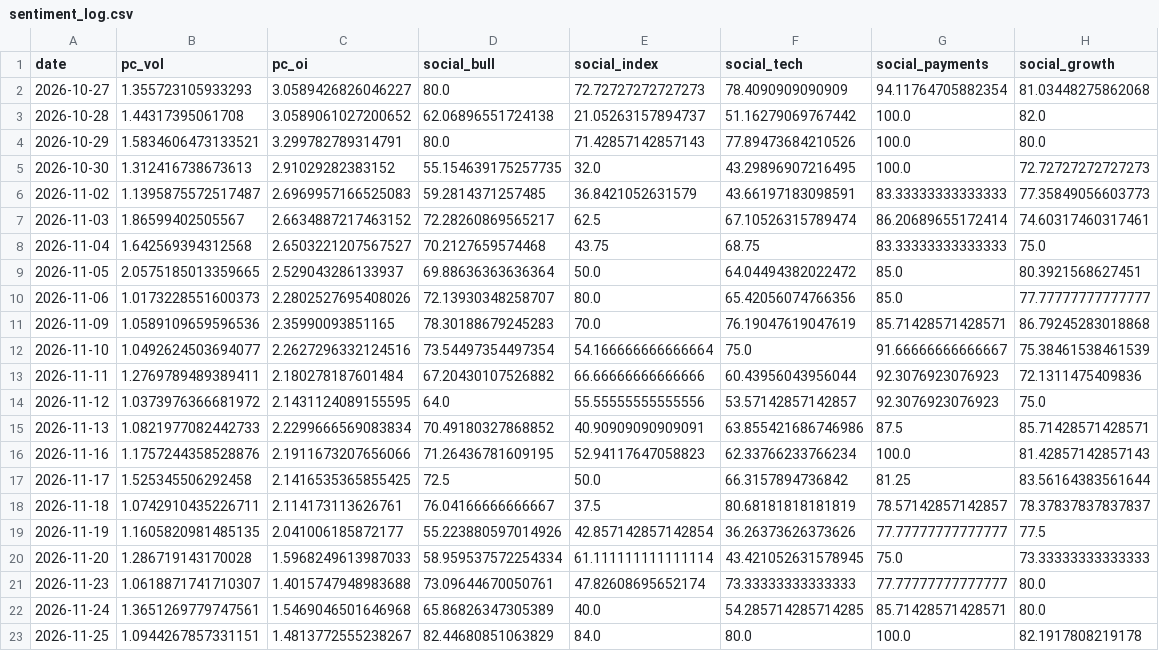
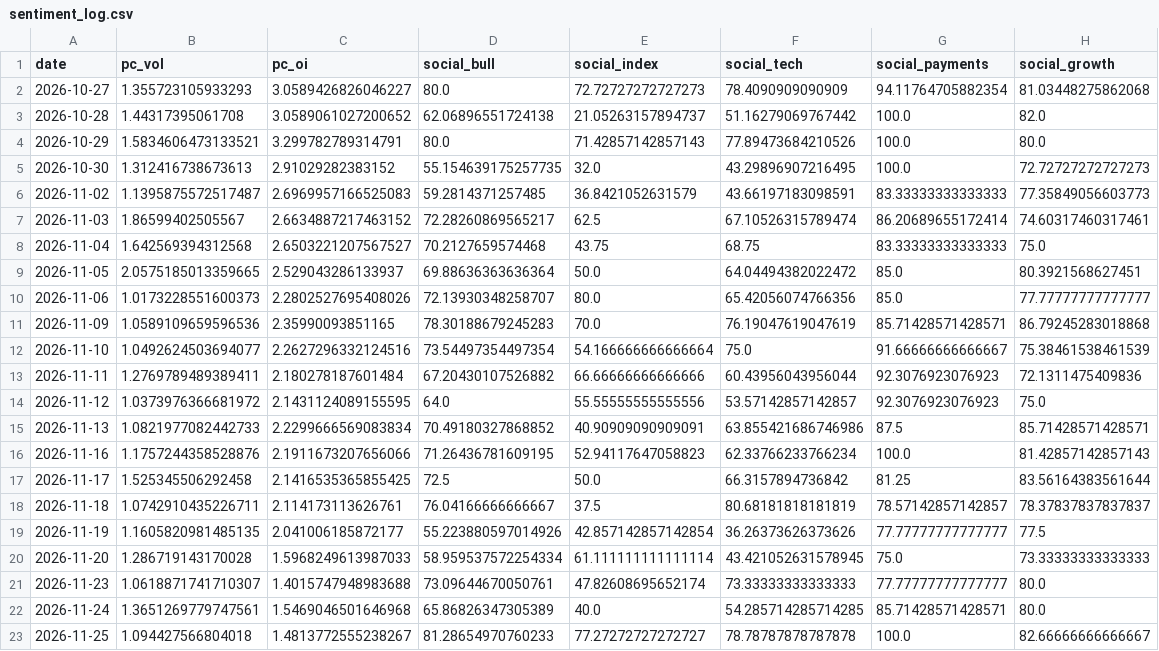
Before and after one commit to liumOazed/fin-pulse-dashboard, a CSV file: data/sentiment_log.csv, drawn as a sheet.

Commit message:
chore: refresh data [skip ci]

```diff
--- a/data/sentiment_log.csv
+++ b/data/sentiment_log.csv
@@ -22,2 +22,2 @@ date,pc_vol,pc_oi,social_bull,social_index,social_tech,social_payments,social_gr
 2026-11-24,1.3651269779747561,1.5469046501646968,65.86826347305389,40.0,54.285714285714285,85.71428571428571,80.0
-2026-11-25,1.0944267857331151,1.4813772555238267,82.44680851063829,84.0,80.0,100.0,82.1917808219178
+2026-11-25,1.094427566804018,1.4813772555238267,81.28654970760233,77.27272727272727,78.78787878787878,100.0,82.66666666666667
```
Also changed, not shown: data/signal_log.csv, 2 other files.
